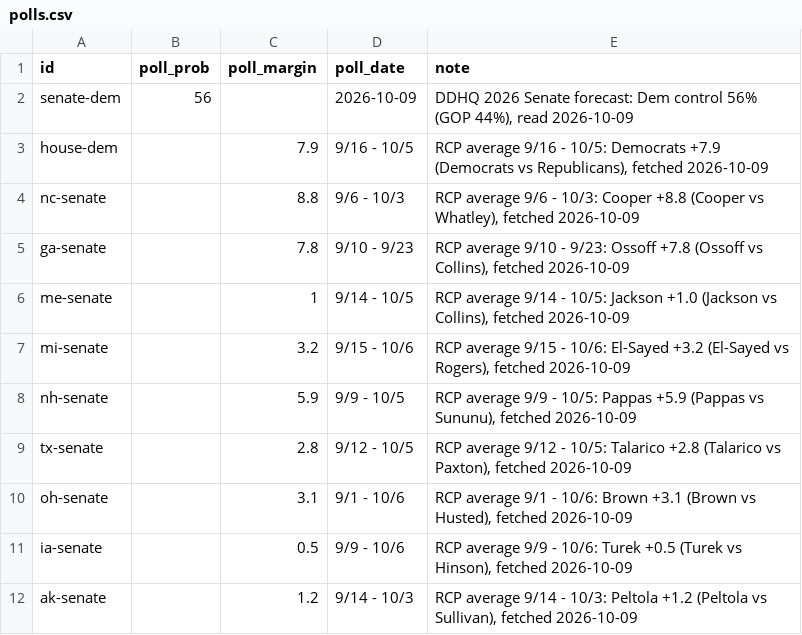
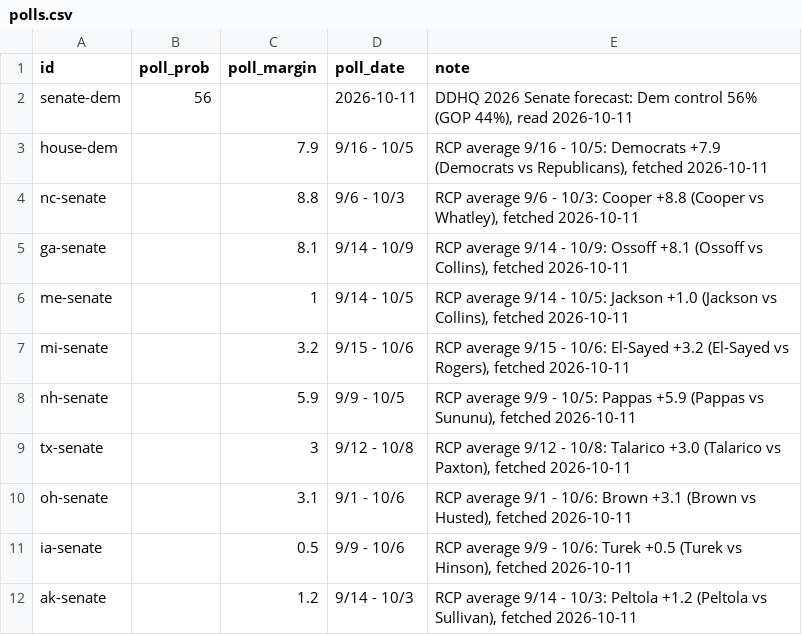
Before and after one commit to daniel-a-n-goldstein/pollsvscash, a CSV file: pipeline/polls.csv, drawn as a sheet.

```diff
--- a/pipeline/polls.csv
+++ b/pipeline/polls.csv
@@ -1,12 +1,12 @@
 "id","poll_prob","poll_margin","poll_date","note"
-"senate-dem","56","","2026-10-09","DDHQ 2026 Senate forecast: Dem control 56% (GOP 44%), read 2026-10-09"
-"house-dem","","7.9","9/16 - 10/5","RCP average 9/16 - 10/5: Democrats +7.9 (Democrats vs Republicans), fetched 2026-10-09"
-"nc-senate","","8.8","9/6 - 10/3","RCP average 9/6 - 10/3: Cooper +8.8 (Cooper vs Whatley), fetched 2026-10-09"
-"ga-senate","","7.8","9/10 - 9/23","RCP average 9/10 - 9/23: Ossoff +7.8 (Ossoff vs Collins), fetched 2026-10-09"
-"me-senate","","1","9/14 - 10/5","RCP average 9/14 - 10/5: Jackson +1.0 (Jackson vs Collins), fetched 2026-10-09"
-"mi-senate","","3.2","9/15 - 10/6","RCP average 9/15 - 10/6: El-Sayed +3.2 (El-Sayed vs Rogers), fetched 2026-10-09"
-"nh-senate","","5.9","9/9 - 10/5","RCP average 9/9 - 10/5: Pappas +5.9 (Pappas vs Sununu), fetched 2026-10-09"
-"tx-senate","","2.8","9/12 - 10/5","RCP average 9/12 - 10/5: Talarico +2.8 (Talarico vs Paxton), fetched 2026-10-09"
-"oh-senate","","3.1","9/1 - 10/6","RCP average 9/1 - 10/6: Brown +3.1 (Brown vs Husted), fetched 2026-10-09"
-"ia-senate","","0.5","9/9 - 10/6","RCP average 9/9 - 10/6: Turek +0.5 (Turek vs Hinson), fetched 2026-10-09"
-"ak-senate","","1.2","9/14 - 10/3","RCP average 9/14 - 10/3: Peltola +1.2 (Peltola vs Sullivan), fetched 2026-10-09"
+"senate-dem",56,,"2026-10-11","DDHQ 2026 Senate forecast: Dem control 56% (GOP 44%), read 2026-10-11"
+"house-dem",,7.9,"9/16 - 10/5","RCP average 9/16 - 10/5: Democrats +7.9 (Democrats vs Republicans), fetched 2026-10-11"
+"nc-senate",,8.8,"9/6 - 10/3","RCP average 9/6 - 10/3: Cooper +8.8 (Cooper vs Whatley), fetched 2026-10-11"
+"ga-senate",,8.1,"9/14 - 10/9","RCP average 9/14 - 10/9: Ossoff +8.1 (Ossoff vs Collins), fetched 2026-10-11"
+"me-senate",,1,"9/14 - 10/5","RCP average 9/14 - 10/5: Jackson +1.0 (Jackson vs Collins), fetched 2026-10-11"
+"mi-senate",,3.2,"9/15 - 10/6","RCP average 9/15 - 10/6: El-Sayed +3.2 (El-Sayed vs Rogers), fetched 2026-10-11"
+"nh-senate",,5.9,"9/9 - 10/5","RCP average 9/9 - 10/5: Pappas +5.9 (Pappas vs Sununu), fetched 2026-10-11"
+"tx-senate",,3,"9/12 - 10/8","RCP average 9/12 - 10/8: Talarico +3.0 (Talarico vs Paxton), fetched 2026-10-11"
+"oh-senate",,3.1,"9/1 - 10/6","RCP average 9/1 - 10/6: Brown +3.1 (Brown vs Husted), fetched 2026-10-11"
+"ia-senate",,0.5,"9/9 - 10/6","RCP average 9/9 - 10/6: Turek +0.5 (Turek vs Hinson), fetched 2026-10-11"
+"ak-senate",,1.2,"9/14 - 10/3","RCP average 9/14 - 10/3: Peltola +1.2 (Peltola vs Sullivan), fetched 2026-10-11"
```
Also changed, not shown: 1 other file.
